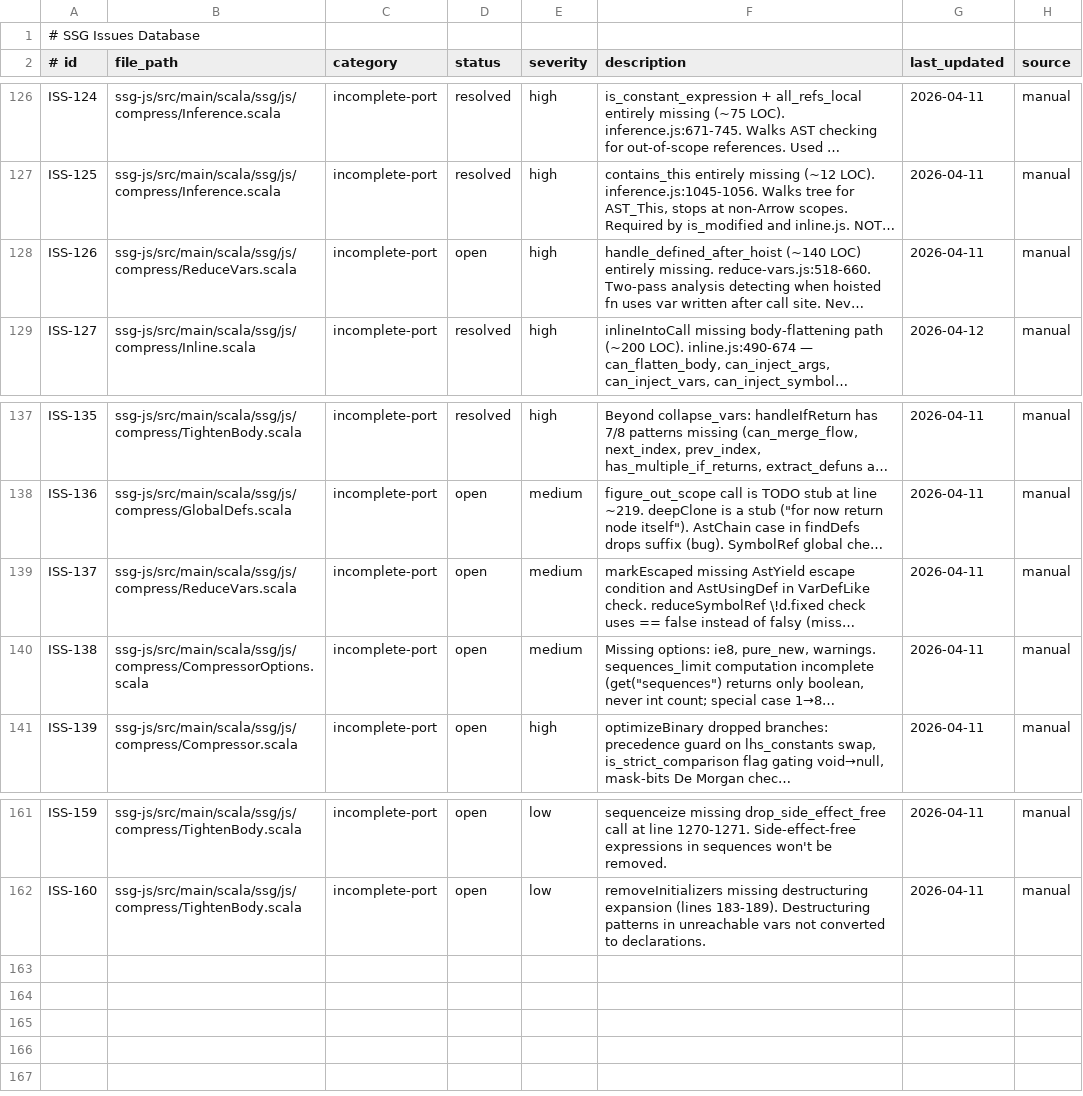
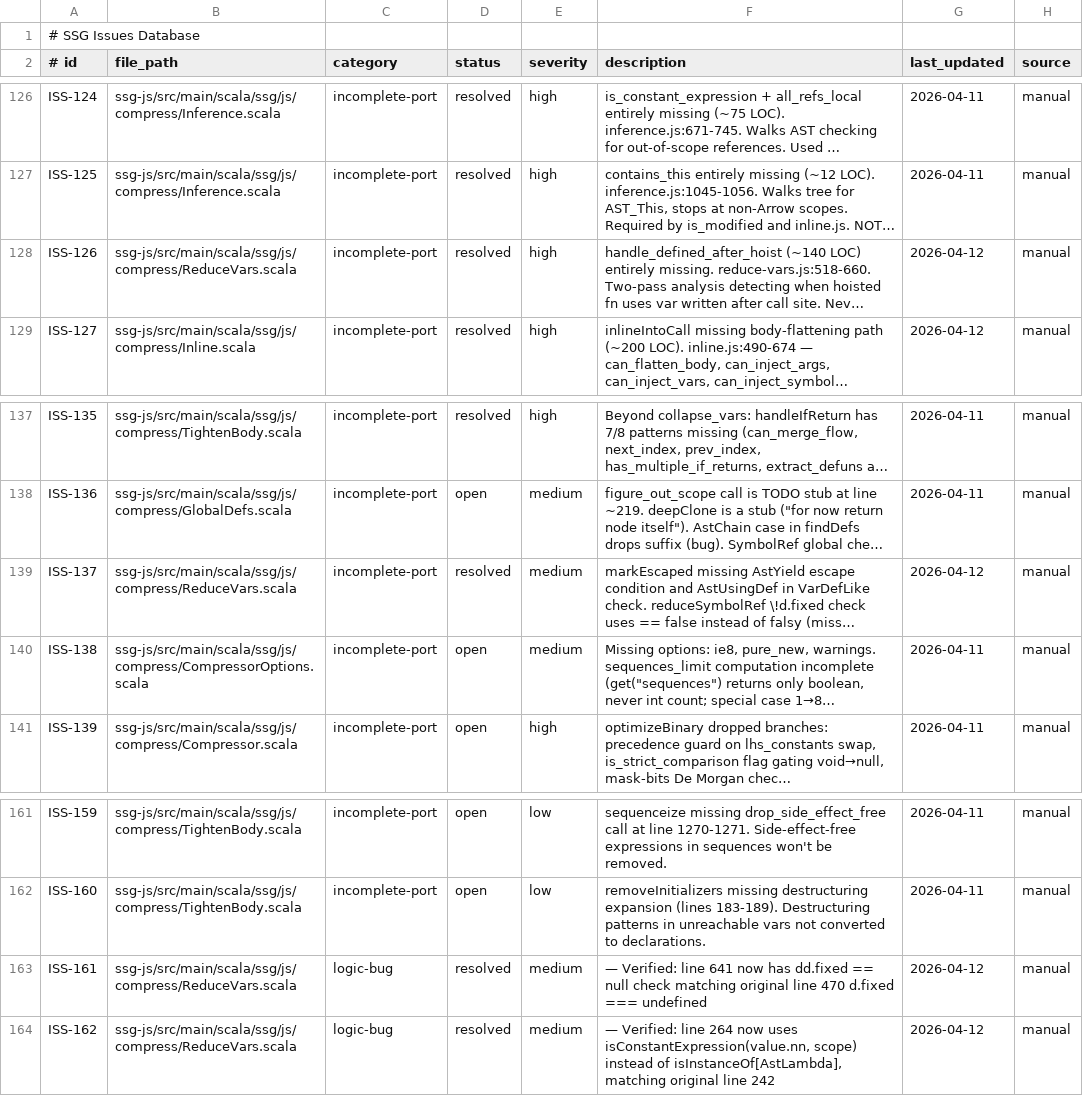
Before and after one commit to kubuszok/ssg, a TSV file: .rescale/data/issues.tsv, drawn as a sheet; only a part is shown, gaps mark what is left out; long unchanged cells end in …; the diff names each change by its address in the sheet, - before the commit and + after, or states it on an @@ line.

Commit message:
ssg-js: port ReduceVars handle_defined_after_hoist + fix 4 bugs
Port handleDefinedAfterHoist (~170 LOC):
- Two-pass analysis detecting hoisted fn using var written after call
- walkParent helper with WalkParentInfo for parent access
- Called from markLambda and AstToplevel handler

Fix ISS-137 gaps:
- markEscaped: add AstYield escape condition
- markEscaped: add AstUsingDef in VarDefLike check
- reduceSymbolRef: fix falsy check (was == false, now checks null too)
- resetDef: use null sentinel instead of false

Fix audit findings:
- ISS-161: markLambda IIFE optimization add fixed==null guard
- ISS-162: markEscaped use isConstantExpression not isInstanceOf[AstLambda]

Resolves: ISS-126, ISS-137, ISS-161, ISS-162

```diff
--- a/.rescale/data/issues.tsv
+++ b/.rescale/data/issues.tsv
-D128 (status): open
+D128 (status): resolved
-G128 (last_updated): 2026-04-11
+G128 (last_updated): 2026-04-12
-D139 (status): open
+D139 (status): resolved
-G139 (last_updated): 2026-04-11
+G139 (last_updated): 2026-04-12
+row 163: ISS-161 | ssg-js/src/main/scala/ssg/js/compress/ReduceVars.scala | logic-bug | resolved | medium | — Verified: line 641 now has dd.fixed == null check matching original line 470 d.fixed === undefined | 2026-04-12 | manual
+row 164: ISS-162 | ssg-js/src/main/scala/ssg/js/compress/ReduceVars.scala | logic-bug | resolved | medium | — Verified: line 264 now uses isConstantExpression(value.nn, scope) instead of isInstanceOf[AstLambda], matching original line 242 | 2026-04-12 | manual
```
Also changed, not shown: 1 other file.
